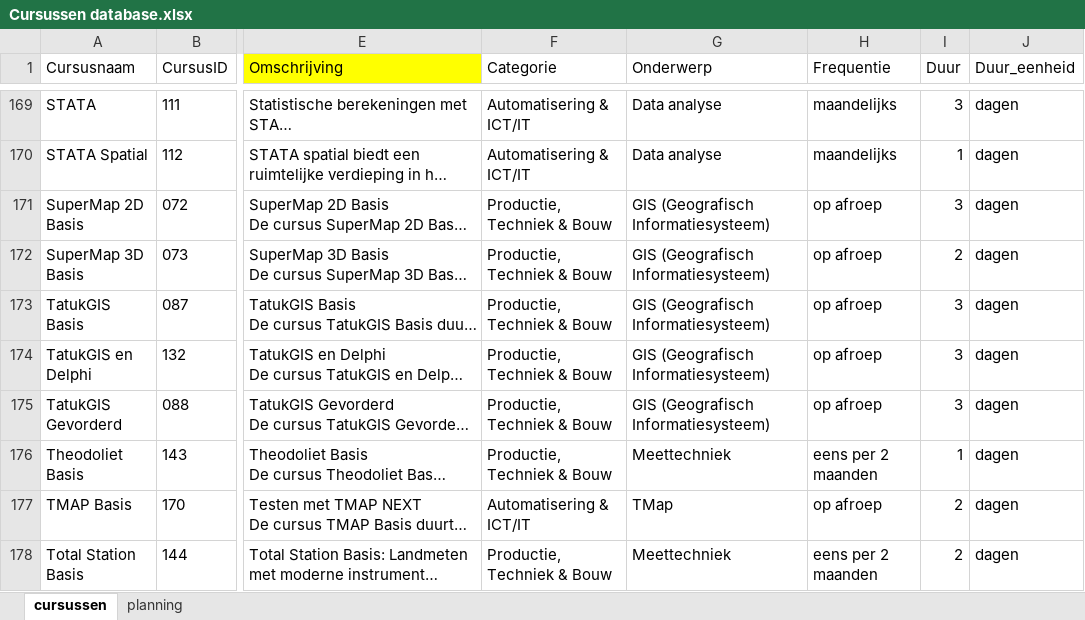
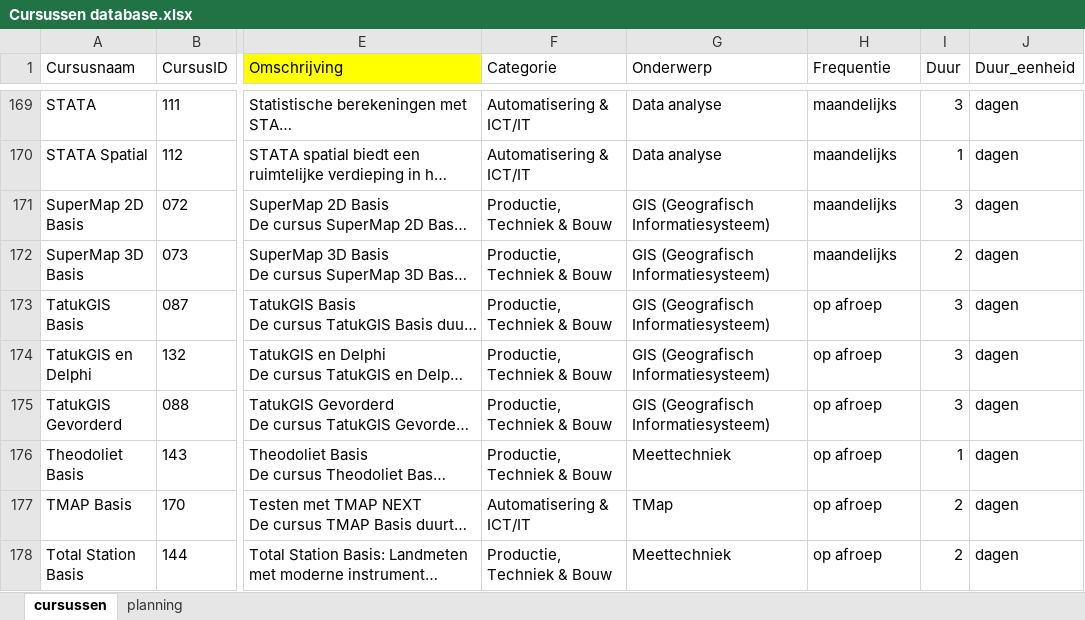
Before and after one commit to ChantalvdPoel/courses-xml, an Excel workbook: Cursussen database.xlsx, sheet cursussen, drawn as a sheet; only a part is shown, gaps mark what is left out; long unchanged cells end in …; values as stored, in another font and other column widths than the file's, no borders; table styles not drawn; the diff covers the shown part only; the diff names each change by its address in the sheet, - before the commit and + after, or states it on an @@ line.

```diff
--- a/Cursussen database.xlsx (sheet cursussen)
+++ b/Cursussen database.xlsx (sheet cursussen)
-H171:H172 (Frequentie): op afroep
+H171:H172 (Frequentie): maandelijks
-H176 (Frequentie): eens per 2 maanden
+H176 (Frequentie): op afroep
-H178 (Frequentie): eens per 2 maanden
+H178 (Frequentie): op afroep
```
Also changed, not shown: 22 edited cells elsewhere in this sheet, sheet planning, 3 other files.
